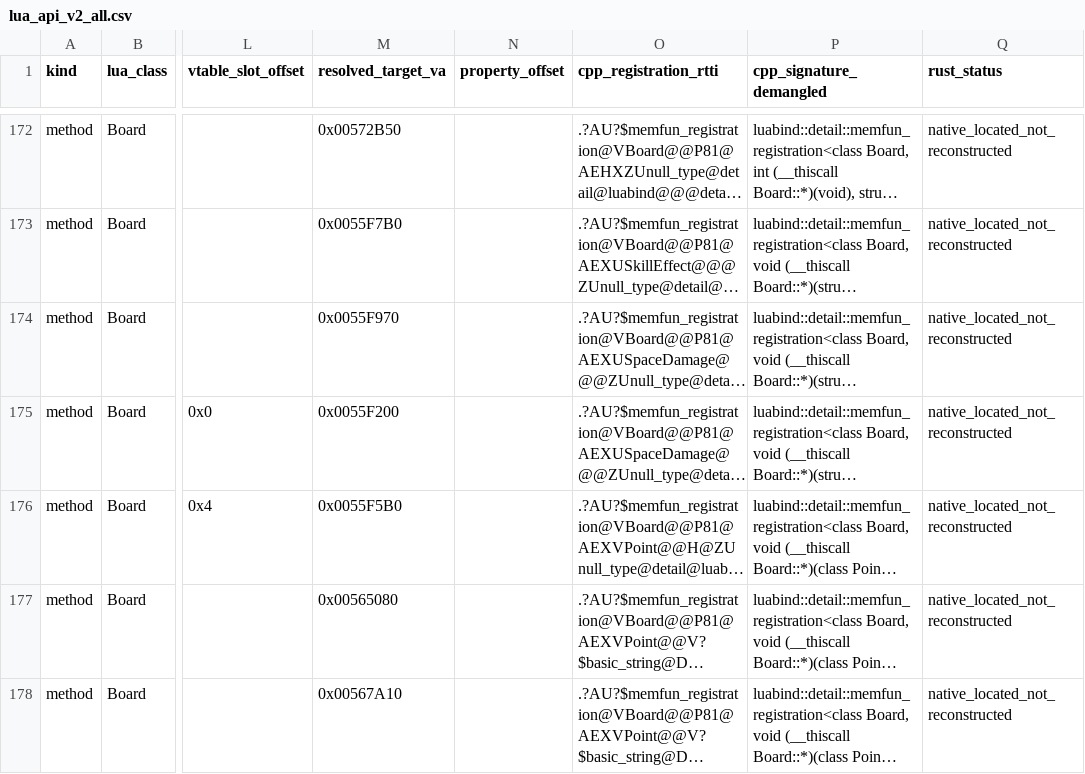
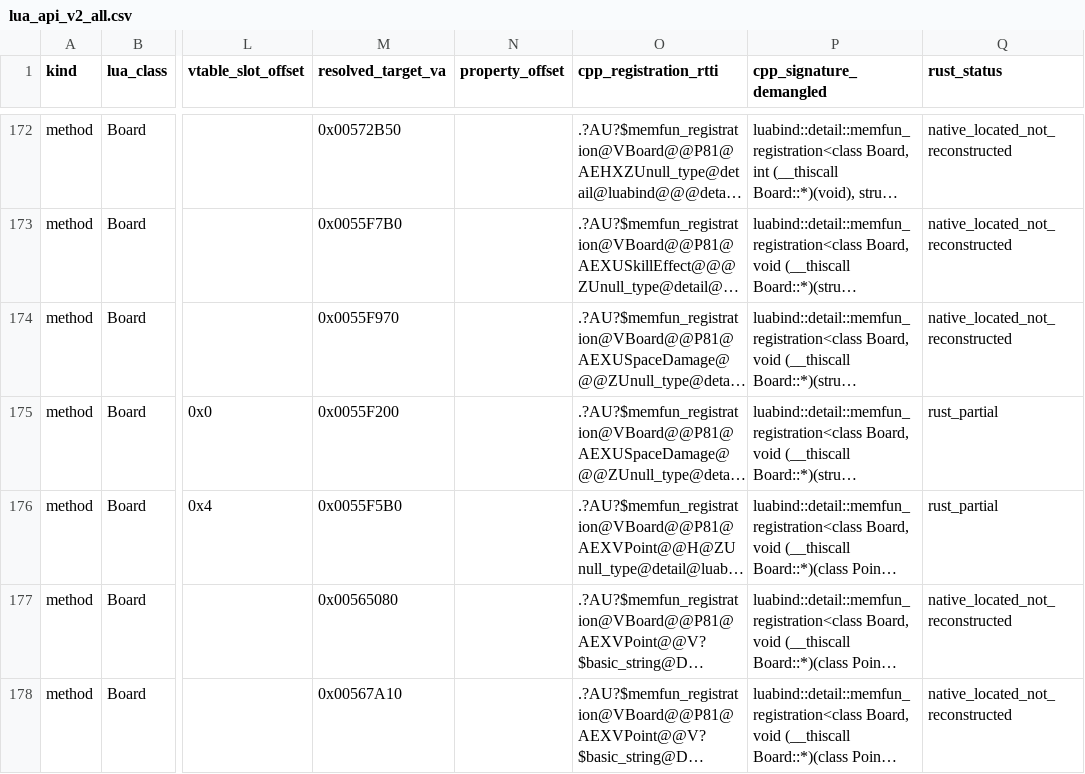
Before and after one commit to altiereslima/Into, a CSV file: re/evidencias/lua_api_v2_all.csv, drawn as a sheet; only a part is shown, gaps mark what is left out; long unchanged cells end in …; the diff names each change by its address in the sheet, - before the commit and + after, or states it on an @@ line.

```diff
--- a/re/evidencias/lua_api_v2_all.csv
+++ b/re/evidencias/lua_api_v2_all.csv
-Q175:Q176 (rust_status): native_located_not_reconstructed
+Q175:Q176 (rust_status): rust_partial
```
Also changed, not shown: re/evidencias/cobertura_api.tsv, 20 other files.
